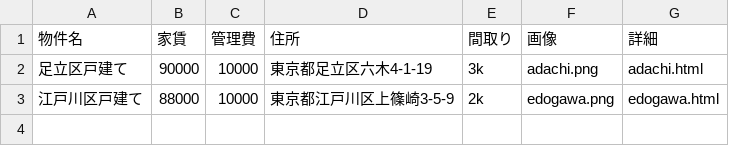
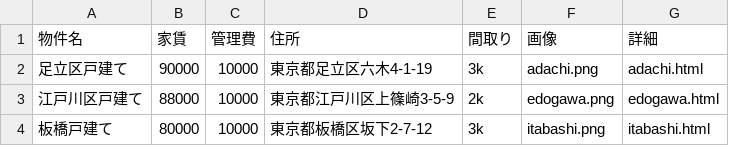
Before and after one commit to morikawamncm-arch/homepage, a CSV file: docs/tokyo.csv, drawn as a sheet.

Commit message:
Update tokyo.csv

```diff
--- a/docs/tokyo.csv
+++ b/docs/tokyo.csv
@@ -3 +3,2 @@
 江戸川区戸建て,88000,10000,東京都江戸川区上篠崎3-5-9,2k,edogawa.png,edogawa.html
+板橋戸建て,80000,10000,東京都板橋区坂下2-7-12,3k,itabashi.png,itabashi.html
```
